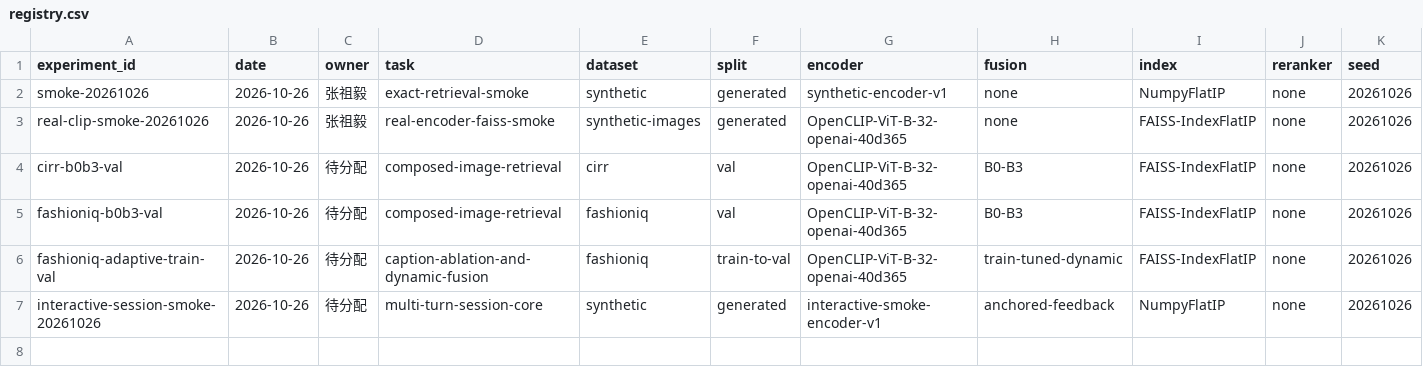
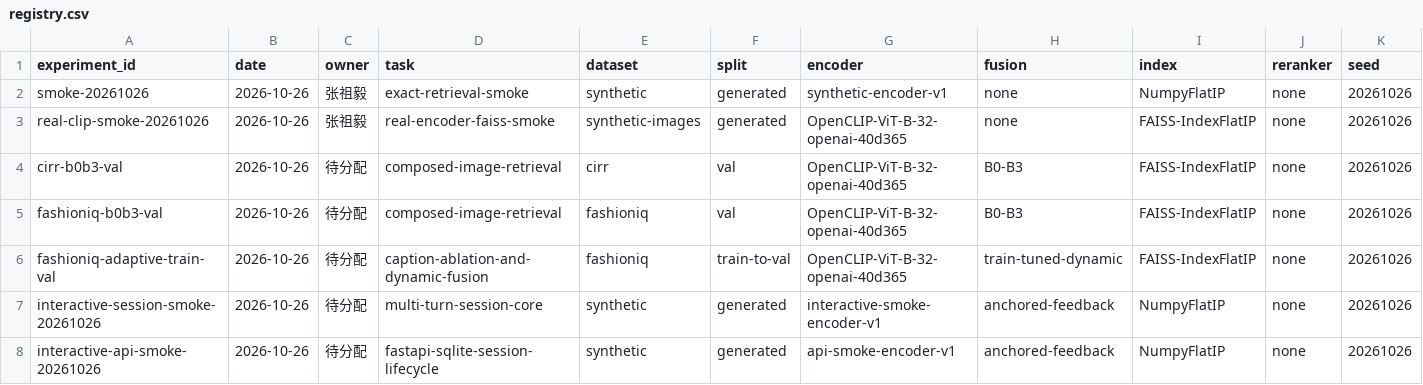
Before and after one commit to JoeYiZhang/clip-interactive-retrieval, a CSV file: experiments/registry.csv, drawn as a sheet; only a part is shown; rows hold the shown columns only; the diff names each change by its address in the sheet, - before the commit and + after, or states it on an @@ line.

Commit message:
feat: add persistent FastAPI session service

```diff
--- a/experiments/registry.csv
+++ b/experiments/registry.csv
+row 8: interactive-api-smoke-20261026 | 2026-10-26 | 待分配 | fastapi-sqlite-session-lifecycle | synthetic | generated | api-smoke-encoder-v1 | anchored-feedback | NumpyFlatIP | none | 20261026
```
Also changed, not shown: 19 other files.
